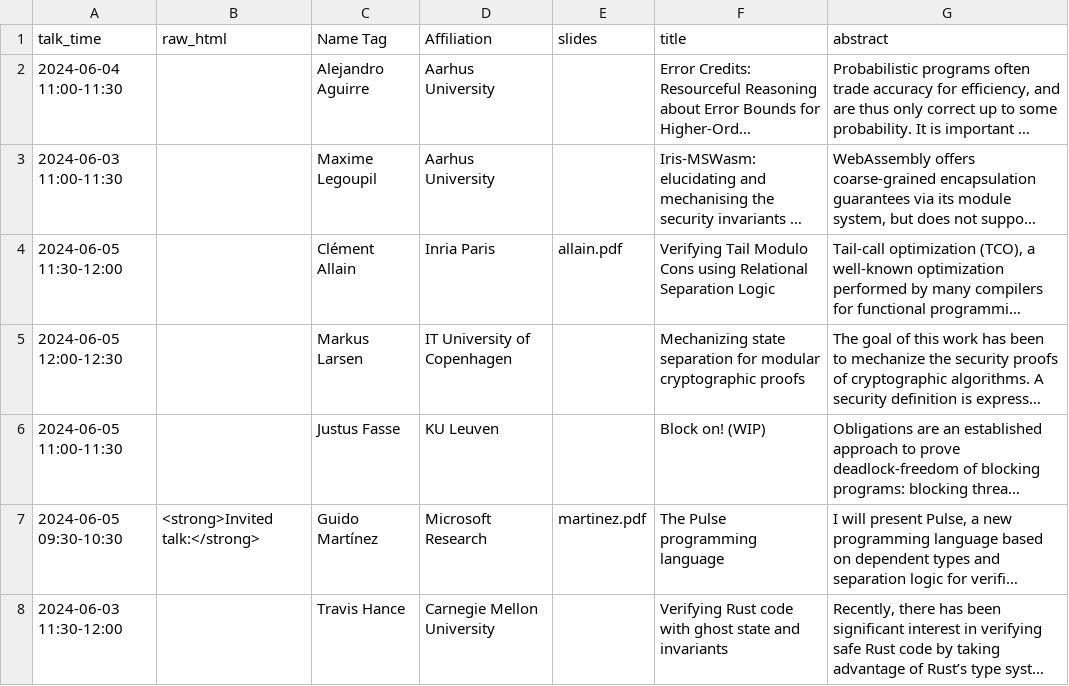
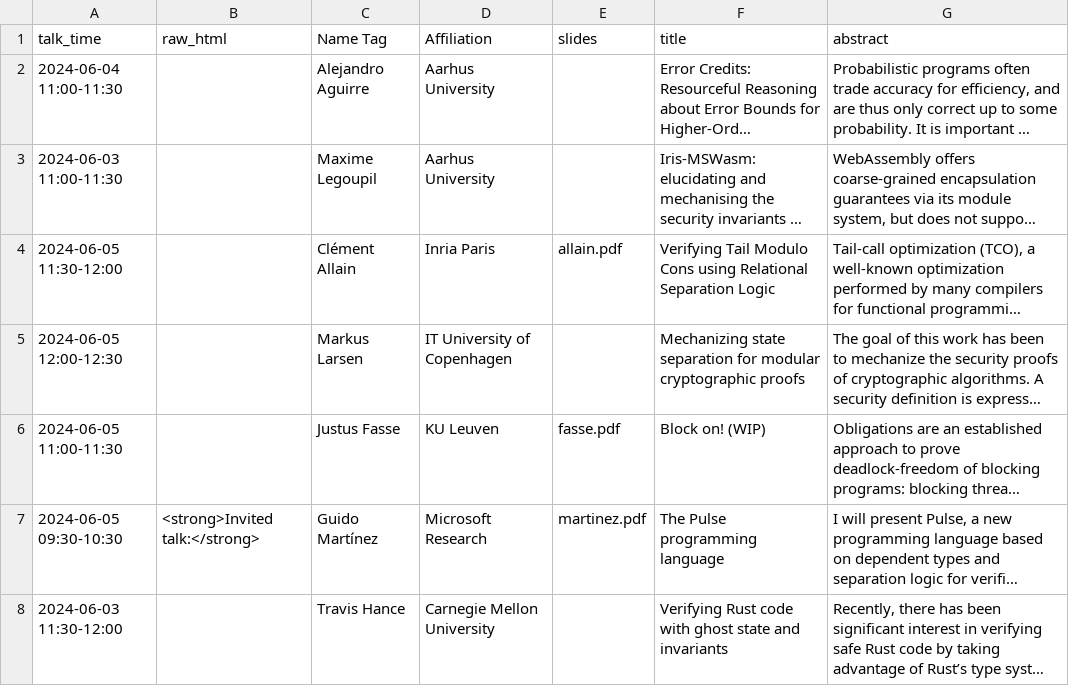
Before and after one commit to logsem/iris-project, a CSV file: workshop-2024/schedule/speakers.csv, drawn as a sheet; only a part is shown; long unchanged cells end in …; the diff names each change by its address in the sheet, - before the commit and + after, or states it on an @@ line.

Commit message:
add Justus' slides

```diff
--- a/workshop-2024/schedule/speakers.csv
+++ b/workshop-2024/schedule/speakers.csv
-E6 (slides): (empty)
+E6 (slides): fasse.pdf
```
Also changed, not shown: 2 other files.
